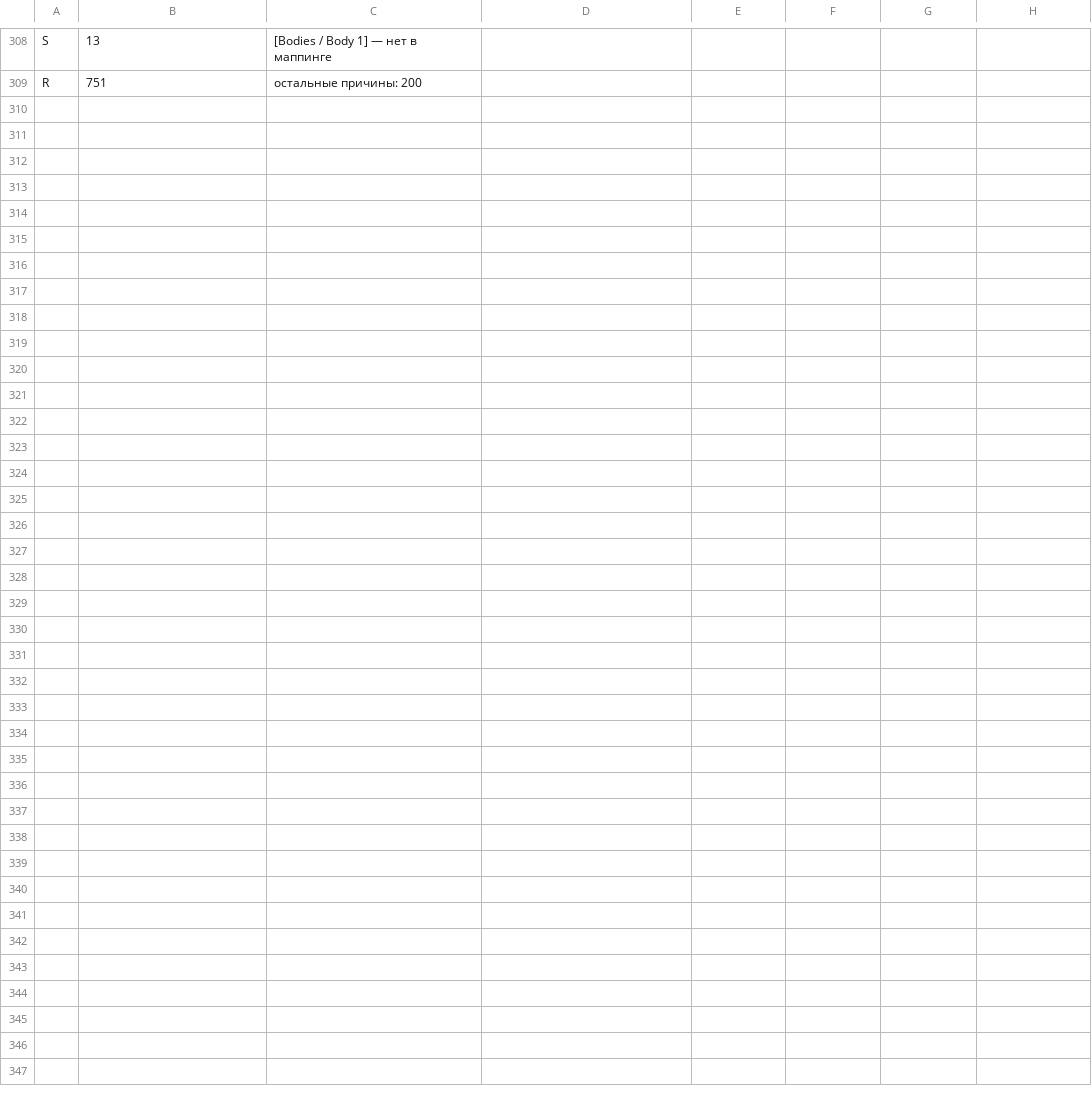
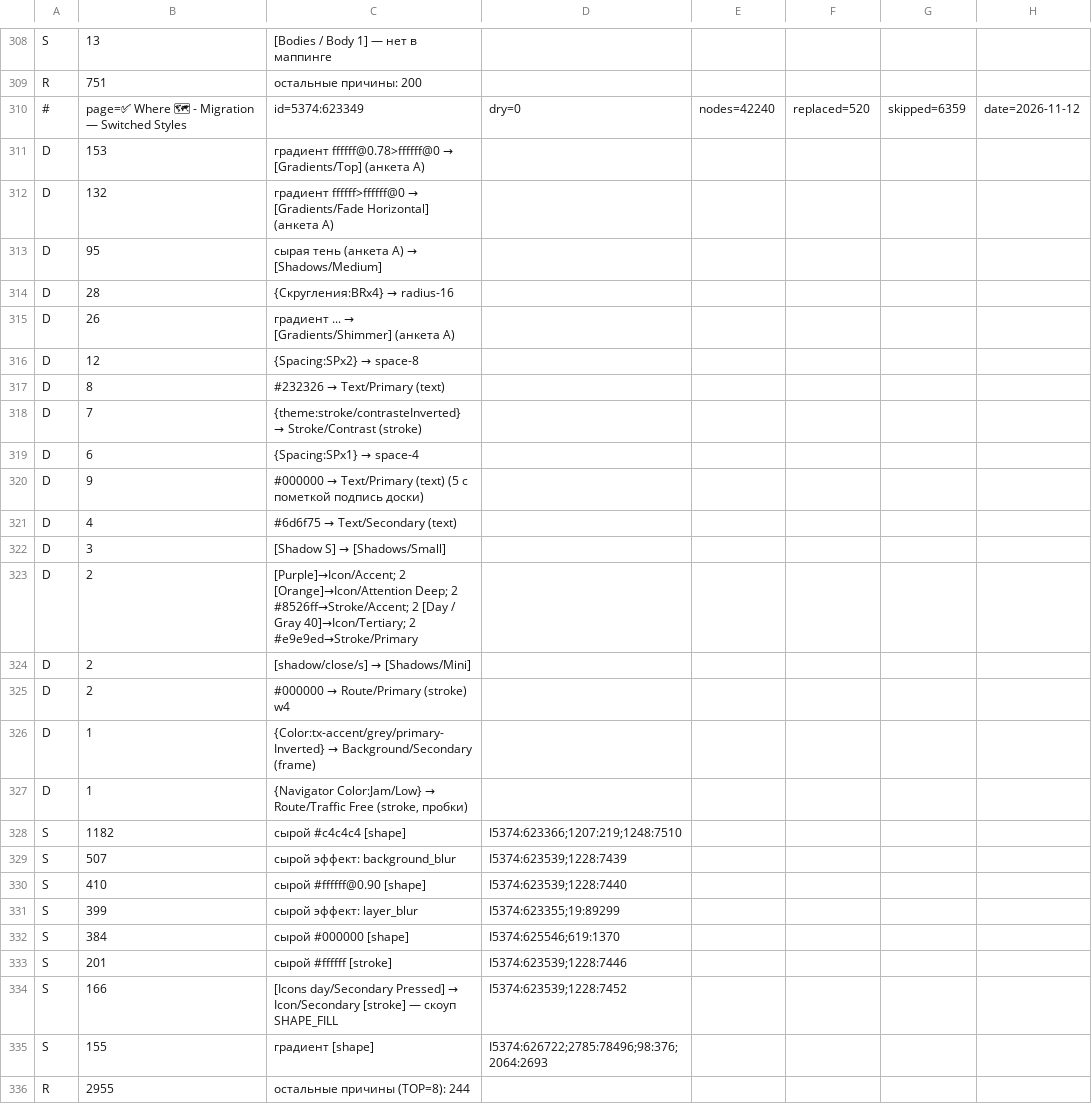
Before and after one commit to RickOBrian/aid, a TSV file: tools/aid-style-migration/mappings/drafts-run/results/where-migration.tsv, drawn as a sheet; only a part is shown, gaps mark what is left out; the diff names each change by its address in the sheet, - before the commit and + after, or states it on an @@ line.

```diff
--- a/tools/aid-style-migration/mappings/drafts-run/results/where-migration.tsv
+++ b/tools/aid-style-migration/mappings/drafts-run/results/where-migration.tsv
+row 310: # | page=✅ Where 🗺 - Migration — Switched Styles | id=5374:623349 | dry=0 | nodes=42240 | replaced=520 | skipped=6359 | date=2026-11-12
+row 311: D | 153 | градиент ffffff@0.78>ffffff@0 → [Gradients/Top] (анкета А)
+row 312: D | 132 | градиент ffffff>ffffff@0 → [Gradients/Fade Horizontal] (анкета А)
+row 313: D | 95 | сырая тень (анкета А) → [Shadows/Medium]
+row 314: D | 28 | {Скругления:BRx4} → radius-16
+row 315: D | 26 | градиент ... → [Gradients/Shimmer] (анкета А)
+row 316: D | 12 | {Spacing:SPx2} → space-8
+row 317: D | 8 | #232326 → Text/Primary (text)
+row 318: D | 7 | {theme:stroke/contrasteInverted} → Stroke/Contrast (stroke)
+row 319: D | 6 | {Spacing:SPx1} → space-4
+row 320: D | 9 | #000000 → Text/Primary (text) (5 с пометкой подпись доски)
+row 321: D | 4 | #6d6f75 → Text/Secondary (text)
+row 322: D | 3 | [Shadow S] → [Shadows/Small]
+row 323: D | 2 | [Purple]→Icon/Accent; 2 [Orange]→Icon/Attention Deep; 2 #8526ff→Stroke/Accent; 2 [Day / Gray 40]→Icon/Tertiary; 2 #e9e9ed→Stroke/Primary
+row 324: D | 2 | [shadow/close/s] → [Shadows/Mini]
+row 325: D | 2 | #000000 → Route/Primary (stroke) w4
+row 326: D | 1 | {Color:tx-accent/grey/primary-Inverted} → Background/Secondary (frame)
+row 327: D | 1 | {Navigator Color:Jam/Low} → Route/Traffic Free (stroke, пробки)
+row 328: S | 1182 | сырой #c4c4c4 [shape] | I5374:623366;1207:219;1248:7510
+row 329: S | 507 | сырой эффект: background_blur | I5374:623539;1228:7439
+row 330: S | 410 | сырой #ffffff@0.90 [shape] | I5374:623539;1228:7440
+row 331: S | 399 | сырой эффект: layer_blur | I5374:623355;19:89299
+row 332: S | 384 | сырой #000000 [shape] | I5374:625546;619:1370
+row 333: S | 201 | сырой #ffffff [stroke] | I5374:623539;1228:7446
+row 334: S | 166 | [Icons day/Secondary Pressed] → Icon/Secondary [stroke] — скоуп SHAPE_FILL | I5374:623539;1228:7452
+row 335: S | 155 | градиент [shape] | I5374:626722;2785:78496;98:376;2064:2693
+row 336: R | 2955 | остальные причины (TOP=8): 244
```
Also changed, not shown: tools/aid-style-migration/mappings/drafts-run/results/navigation.tsv, tools/aid-style-migration/mappings/drafts-run/results/not-work.tsv, 16 other files.
